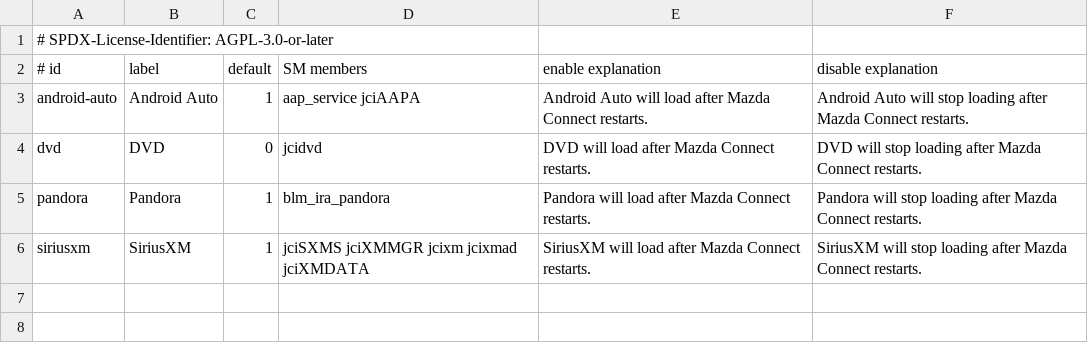
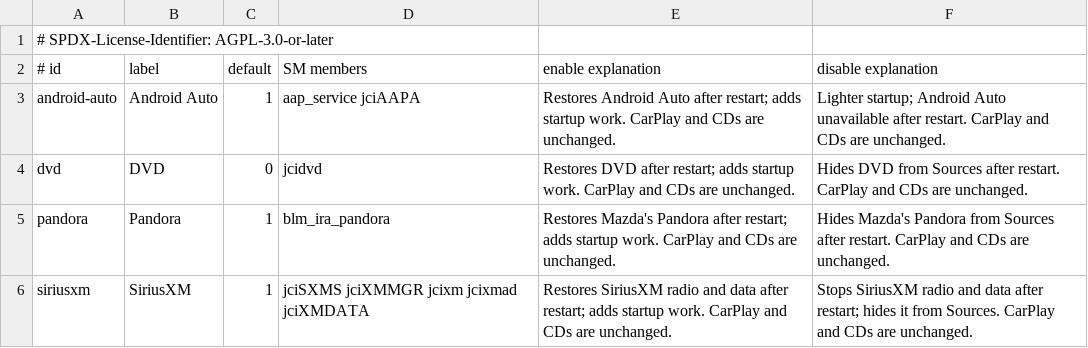
Before and after one commit to aeharding/open-connect, a TSV file: cmu/installer/services.tsv, drawn as a sheet.

Commit message:
Reorganize Settings and align owner guide for dev.19
Promote Startup optimizations, group CarPlay and Android Auto, and separate Audio sources using native Mazda lists. Preserve preference keys, maintenance and autoshow behavior; keep confirmation text within native dialog bounds and the existing payload page budget.

Align owner navigation, impact summaries and firmware restoration guidance. Link the header site name to Home and remove generator attribution.

Validation: make check-ui; offline suite (354 tests, 45 skips); exact-v74 host checks (8 tests); USB packaging (5 tests); strict docs build; native font/CSS layout and desktop/mobile header checks at root and GitHub Pages subpath.

Independent GPT-6.2-Astra review: t1dj approved final diff SHA-256 a8f8c828c4d47edd59cb558a7c5eb5339d3e12ace4bedef8333860310e546de0; all findings resolved. settings.js 28,346 B / 7 pages; complete packaged payload 340,483 B / 114 pages. Offline implementation only; no live qualification or new benchmark claim.

```diff
--- a/cmu/installer/services.tsv
+++ b/cmu/installer/services.tsv
@@ -2,5 +2,5 @@
 # id|label|default|SM members|enable explanation|disable explanation
-android-auto|Android Auto|1|aap_service jciAAPA|Android Auto will load after Mazda Connect restarts.|Android Auto will stop loading after Mazda Connect restarts.
-dvd|DVD|0|jcidvd|DVD will load after Mazda Connect restarts.|DVD will stop loading after Mazda Connect restarts.
-pandora|Pandora|1|blm_ira_pandora|Pandora will load after Mazda Connect restarts.|Pandora will stop loading after Mazda Connect restarts.
-siriusxm|SiriusXM|1|jciSXMS jciXMMGR jcixm jcixmad jciXMDATA|SiriusXM will load after Mazda Connect restarts.|SiriusXM will stop loading after Mazda Connect restarts.
+android-auto|Android Auto|1|aap_service jciAAPA|Restores Android Auto after restart; adds startup work. CarPlay and CDs are unchanged.|Lighter startup; Android Auto unavailable after restart. CarPlay and CDs are unchanged.
+dvd|DVD|0|jcidvd|Restores DVD after restart; adds startup work. CarPlay and CDs are unchanged.|Hides DVD from Sources after restart. CarPlay and CDs are unchanged.
+pandora|Pandora|1|blm_ira_pandora|Restores Mazda's Pandora after restart; adds startup work. CarPlay and CDs are unchanged.|Hides Mazda's Pandora from Sources after restart. CarPlay and CDs are unchanged.
+siriusxm|SiriusXM|1|jciSXMS jciXMMGR jcixm jcixmad jciXMDATA|Restores SiriusXM radio and data after restart; adds startup work. CarPlay and CDs are unchanged.|Stops SiriusXM radio and data after restart; hides it from Sources. CarPlay and CDs are unchanged.
```
Also changed, not shown: 20 other files.
